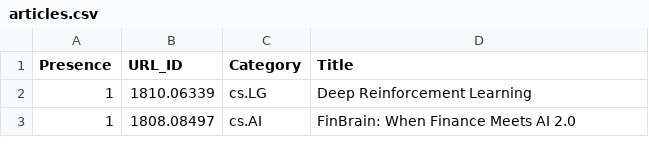
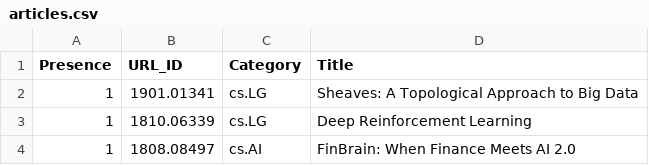
Before and after one commit to ml-feeds/arxiv-ml-reviews, a CSV file: arxivmlrev/_config/articles.csv, drawn as a sheet; only a part is shown.

Commit message:
Add whitelisted entry

```diff
--- a/arxivmlrev/_config/articles.csv
+++ b/arxivmlrev/_config/articles.csv
@@ -1,2 +1,3 @@
 Presence,URL_ID,Category,Title
+1,1901.01341,cs.LG,Sheaves: A Topological Approach to Big Data
 1,1810.06339,cs.LG,Deep Reinforcement Learning
```
